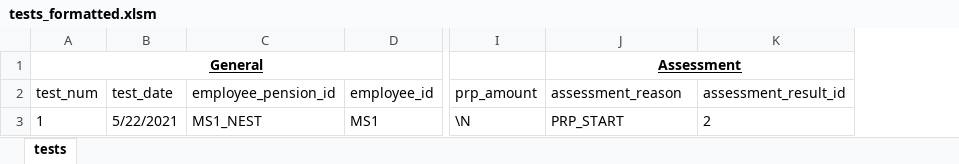
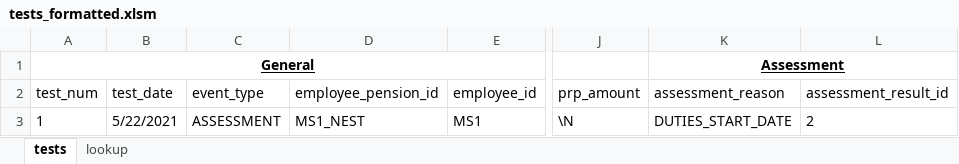
Before and after one commit to sebrown0/SUK, an Excel workbook: data/test_data/pension/tests_formatted.xlsm, sheet tests, drawn as a sheet; only a part is shown, gaps mark what is left out; values as stored, in another font and other column widths than the file's, no borders; addresses are those after the commit; the diff names each change by its address in the sheet, - before the commit and + after, or states it on an @@ line.

```diff
--- a/data/test_data/pension/tests_formatted.xlsm (sheet tests)
+++ b/data/test_data/pension/tests_formatted.xlsm (sheet tests)
+sheet tab: lookup
+column C (event_type), row 3: ASSESSMENT
-K3 (assessment_reason): PRP_START
+K3 (assessment_reason): DUTIES_START_DATE
```
Also changed, not shown: 6 other files.
